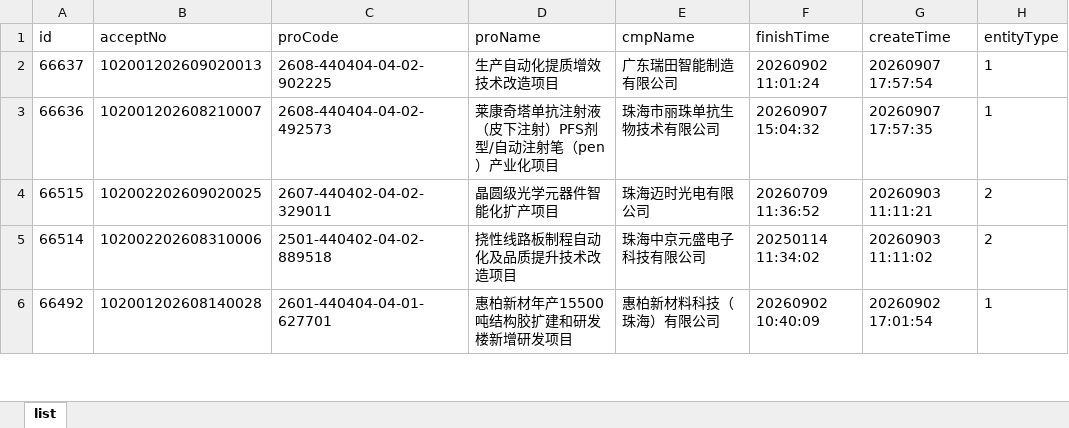
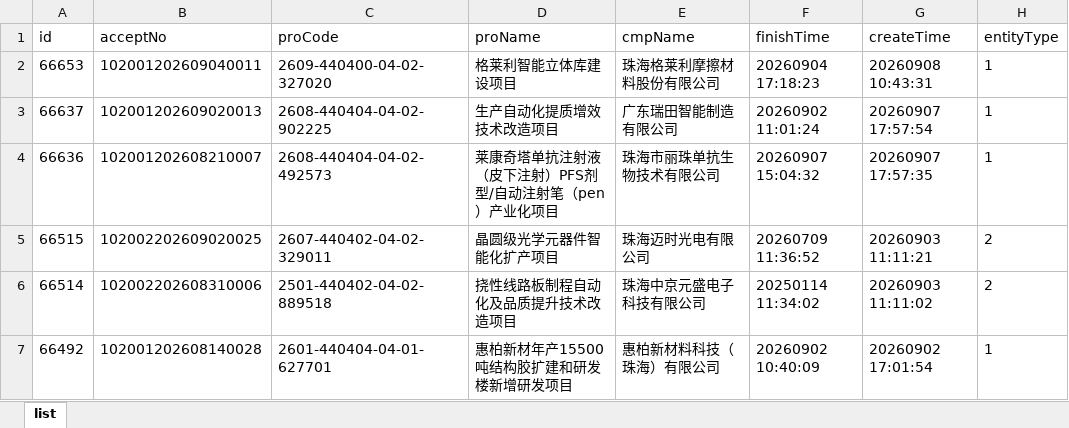
Before and after one commit to goonhope/blist, an Excel workbook: 珠海_blist.xlsx, sheet list, drawn as a sheet; only a part is shown; values as stored, in another font and other column widths than the file's, no borders; the diff names each change by its address in the sheet, - before the commit and + after, or states it on an @@ line.

```diff
--- a/珠海_blist.xlsx (sheet list)
+++ b/珠海_blist.xlsx (sheet list)
+row 2: 66653 | 102001202609040011 | 2609-440400-04-02-327020 | 格莱利智能立体库建设项目 | 珠海格莱利摩擦材料股份有限公司 | 20260904 17:18:23 | 20260908 10:43:31 | 1
```
Also changed, not shown: 1 other file.
